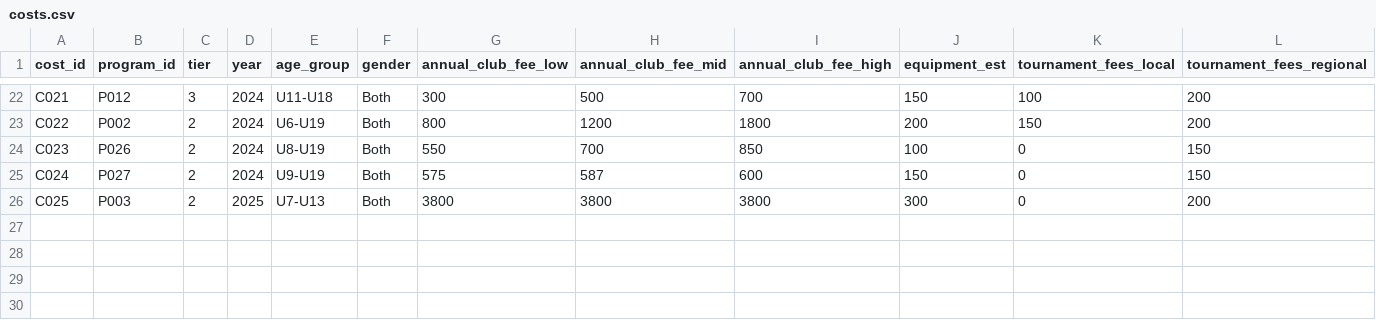
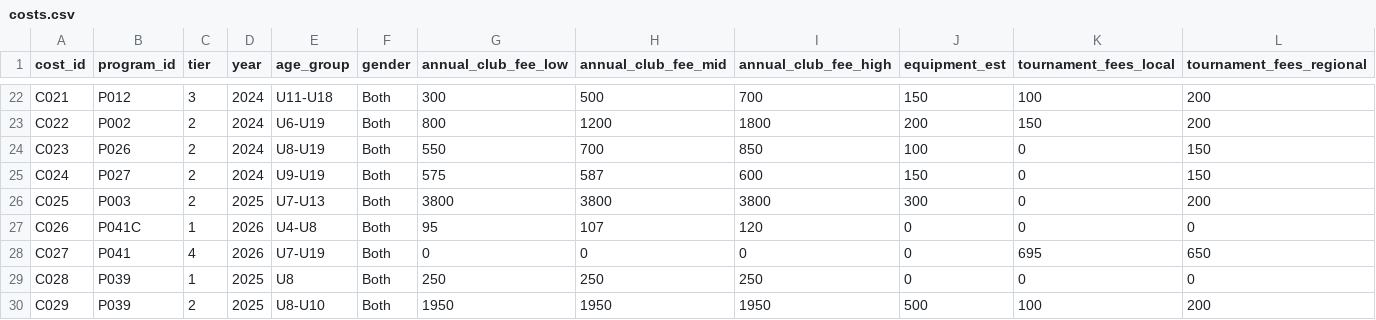
Before and after one commit to ericdoesit/youth-soccer-analysis, a CSV file: data/processed/costs.csv, drawn as a sheet; only a part is shown, gaps mark what is left out; rows hold the shown columns only; the diff names each change by its address in the sheet, - before the commit and + after, or states it on an @@ line.

```diff
--- a/data/processed/costs.csv
+++ b/data/processed/costs.csv
+row 27: C026 | P041C | 1 | 2026 | U4-U8 | Both | 95 | 107 | 120 | 0 | 0 | 0
+row 28: C027 | P041 | 4 | 2026 | U7-U19 | Both | 0 | 0 | 0 | 0 | 695 | 650
+row 29: C028 | P039 | 1 | 2025 | U8 | Both | 250 | 250 | 250 | 0 | 0 | 0
+row 30: C029 | P039 | 2 | 2025 | U8-U10 | Both | 1950 | 1950 | 1950 | 500 | 100 | 200
```
Also changed, not shown: data/processed/programs.csv.
